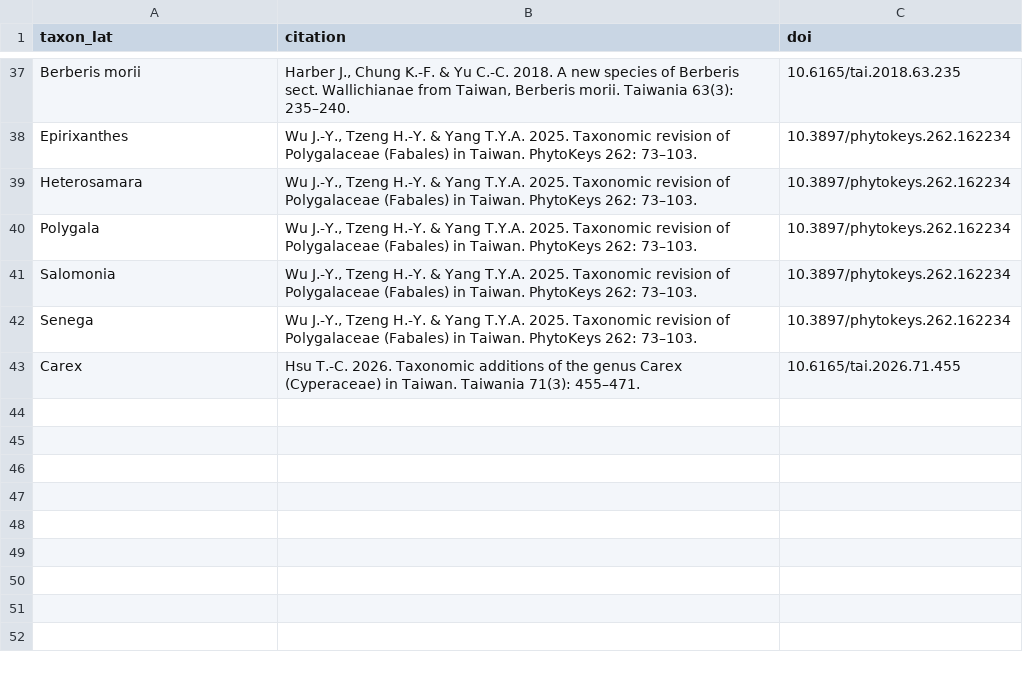
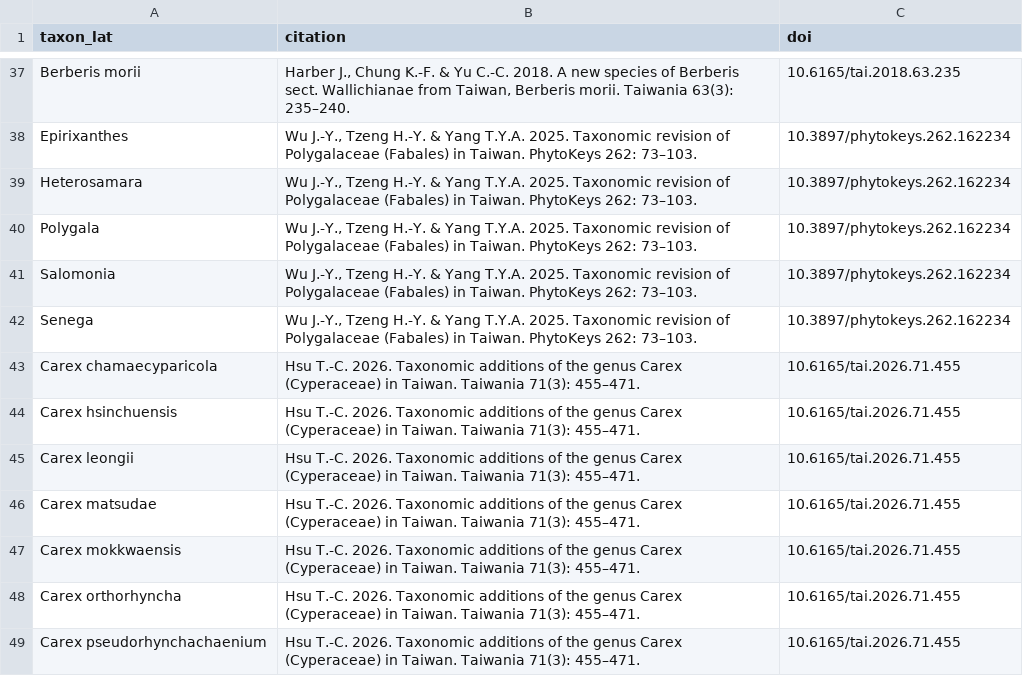
Before and after one commit to Bahamutzerox/taiwan-seed-plants, a CSV file: data/references.csv, drawn as a sheet; only a part is shown, gaps mark what is left out.

```diff
--- a/data/references.csv
+++ b/data/references.csv
@@ -42,2 +42,8 @@ Salomonia,"Wu J.-Y., Tzeng H.-Y. & Yang T.Y.A. 2025. Taxonomic revision of Polyg
 Senega,"Wu J.-Y., Tzeng H.-Y. & Yang T.Y.A. 2025. Taxonomic revision of Polygalaceae (Fabales) in Taiwan. PhytoKeys 262: 73–103.",10.3897/phytokeys.262.162234
-Carex,"Hsu T.-C. 2026. Taxonomic additions of the genus Carex (Cyperaceae) in Taiwan. Taiwania 71(3): 455–471.",10.6165/tai.2026.71.455
+Carex chamaecyparicola,"Hsu T.-C. 2026. Taxonomic additions of the genus Carex (Cyperaceae) in Taiwan. Taiwania 71(3): 455–471.",10.6165/tai.2026.71.455
+Carex hsinchuensis,"Hsu T.-C. 2026. Taxonomic additions of the genus Carex (Cyperaceae) in Taiwan. Taiwania 71(3): 455–471.",10.6165/tai.2026.71.455
+Carex leongii,"Hsu T.-C. 2026. Taxonomic additions of the genus Carex (Cyperaceae) in Taiwan. Taiwania 71(3): 455–471.",10.6165/tai.2026.71.455
+Carex matsudae,"Hsu T.-C. 2026. Taxonomic additions of the genus Carex (Cyperaceae) in Taiwan. Taiwania 71(3): 455–471.",10.6165/tai.2026.71.455
+Carex mokkwaensis,"Hsu T.-C. 2026. Taxonomic additions of the genus Carex (Cyperaceae) in Taiwan. Taiwania 71(3): 455–471.",10.6165/tai.2026.71.455
+Carex orthorhyncha,"Hsu T.-C. 2026. Taxonomic additions of the genus Carex (Cyperaceae) in Taiwan. Taiwania 71(3): 455–471.",10.6165/tai.2026.71.455
+Carex pseudorhynchachaenium,"Hsu T.-C. 2026. Taxonomic additions of the genus Carex (Cyperaceae) in Taiwan. Taiwania 71(3): 455–471.",10.6165/tai.2026.71.455
```
